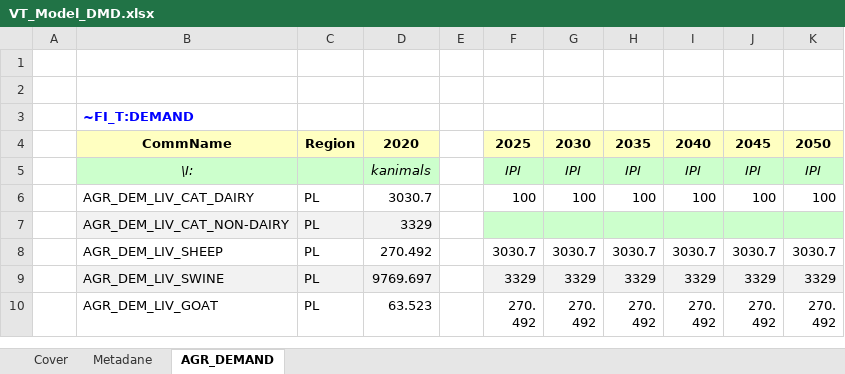
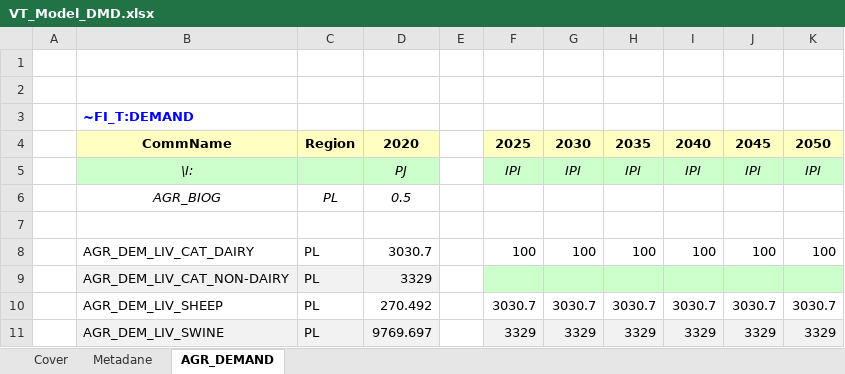
Before and after one commit to GBoron/Biogas, an Excel workbook: VT_Model_DMD.xlsx, sheet AGR_DEMAND, drawn as a sheet; only a part is shown; the shorter side is filled out with more unchanged rows; values as stored, in another font and other column widths than the file's, no borders; the diff names each change by its address in the sheet, - before the commit and + after, or states it on an @@ line.

```diff
--- a/VT_Model_DMD.xlsx (sheet AGR_DEMAND)
+++ b/VT_Model_DMD.xlsx (sheet AGR_DEMAND)
-D5: kanimals
+D5: PJ
+row 6:  | AGR_BIOG | PL | 0.5
+row 7: (empty)
```
Also changed, not shown: VT_Model_AGR.xlsx.
